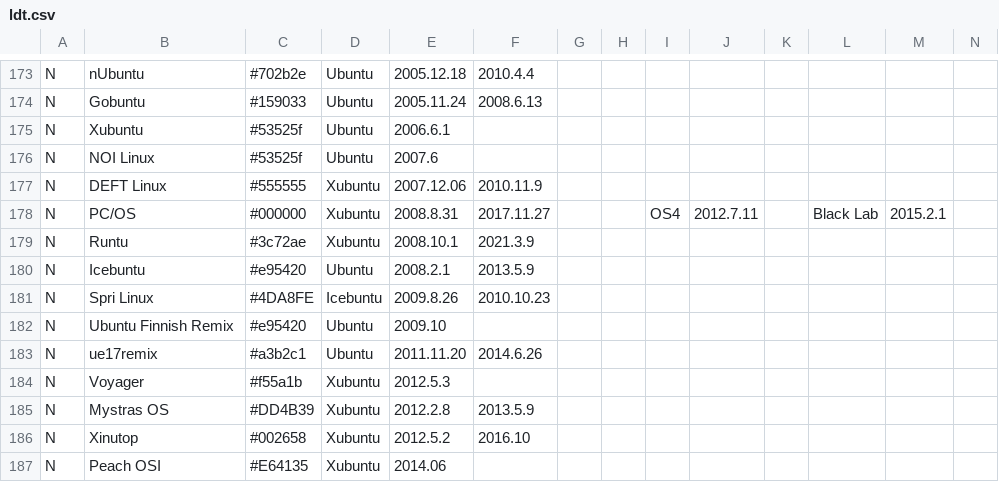
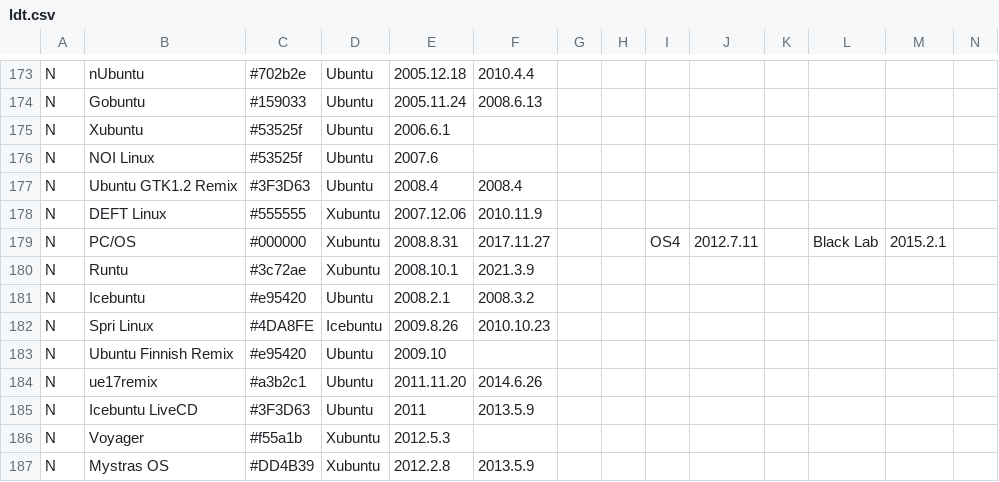
Before and after one commit to OkayPJ/LinuxTimeline-DWiki, a CSV file: ldt.csv, drawn as a sheet; only a part is shown, gaps mark what is left out; the shorter side is filled out with more unchanged rows; addresses are those after the commit; rows hold the shown columns only; the diff names each change by its address in the sheet, - before the commit and + after, or states it on an @@ line.

Commit message:
Update ldt.csv
Add Icebuntu LiveCD

```diff
--- a/ldt.csv
+++ b/ldt.csv
+row 177: N | Ubuntu GTK1.2 Remix | #3F3D63 | Ubuntu | 2008.4 | 2008.4
-F181: 2013.5.9
+F181: 2008.3.2
+row 185: N | Icebuntu LiveCD | #3F3D63 | Ubuntu | 2011 | 2013.5.9
```
